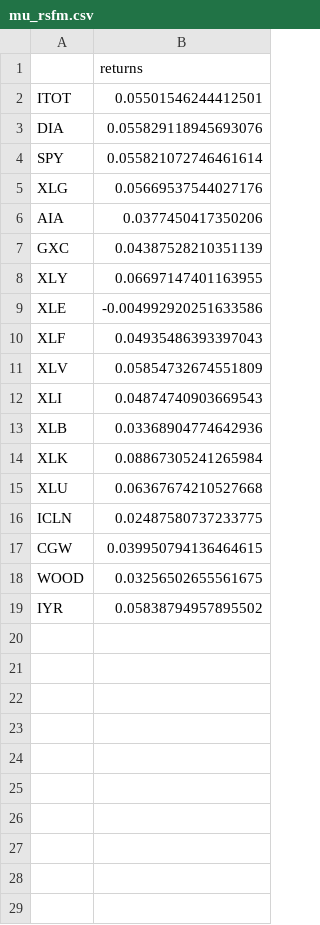
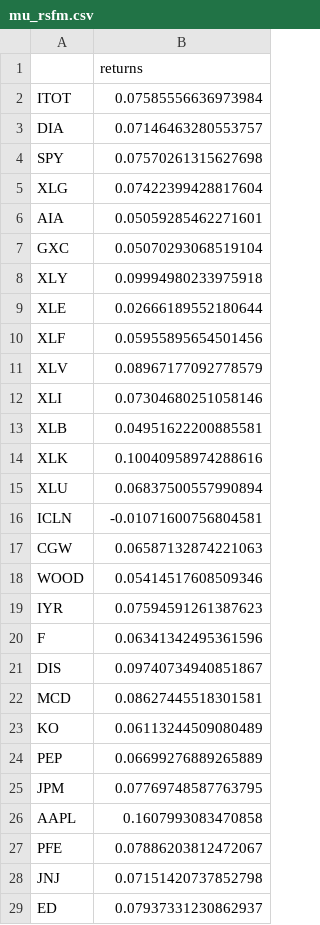
Before and after one commit to lluo5779/Equites, a CSV file: server/models/portfolio/data/mu_rsfm.csv, drawn as a sheet.

```diff
--- a/server/models/portfolio/data/mu_rsfm.csv
+++ b/server/models/portfolio/data/mu_rsfm.csv
@@ -1,19 +1,29 @@
 ,returns
-ITOT,0.05501546244412501
-DIA,0.055829118945693076
-SPY,0.055821072746461614
-XLG,0.05669537544027176
-AIA,0.0377450417350206
-GXC,0.04387528210351139
-XLY,0.06697147401163955
-XLE,-0.004992920251633586
-XLF,0.04935486393397043
-XLV,0.05854732674551809
-XLI,0.04874740903669543
-XLB,0.03368904774642936
-XLK,0.08867305241265984
-XLU,0.06367674210527668
-ICLN,0.02487580737233775
-CGW,0.039950794136464615
-WOOD,0.03256502655561675
-IYR,0.05838794957895502
+ITOT,0.07585556636973984
+DIA,0.07146463280553757
+SPY,0.07570261315627698
+XLG,0.07422399428817604
+AIA,0.05059285462271601
+GXC,0.05070293068519104
+XLY,0.09994980233975918
+XLE,0.02666189552180644
+XLF,0.05955895654501456
+XLV,0.08967177092778579
+XLI,0.07304680251058146
+XLB,0.04951622200885581
+XLK,0.10040958974288616
+XLU,0.06837500557990894
+ICLN,-0.01071600756804581
+CGW,0.06587132874221063
+WOOD,0.05414517608509346
+IYR,0.07594591261387623
+F,0.06341342495361596
+DIS,0.09740734940851867
+MCD,0.08627445518301581
+KO,0.06113244509080489
+PEP,0.06699276889265889
+JPM,0.07769748587763795
+AAPL,0.1607993083470858
+PFE,0.07886203812472067
+JNJ,0.07151420737852798
+ED,0.07937331230862937
```
Also changed, not shown: server/models/portfolio/data/loadings_one.csv, server/models/portfolio/data/loadings_two.csv, 34 other files.
